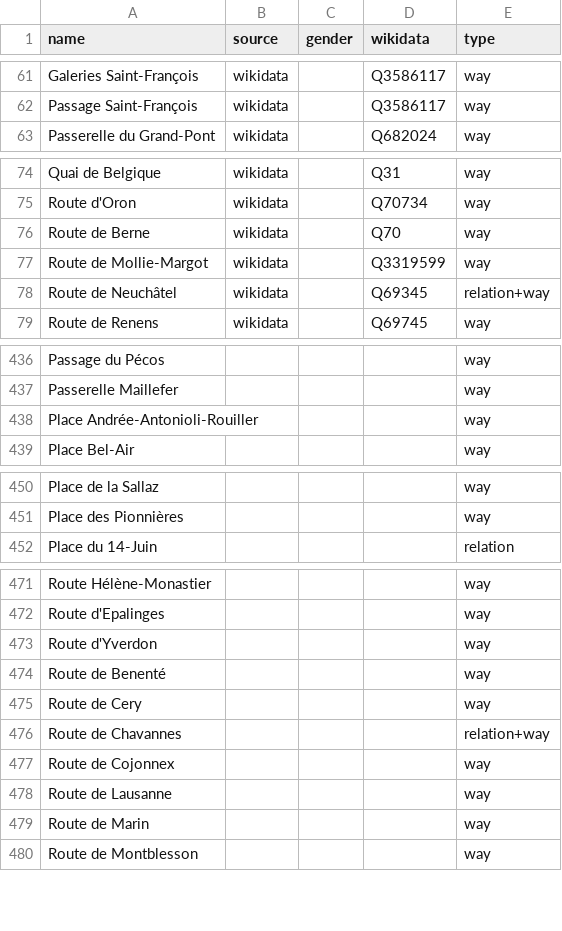
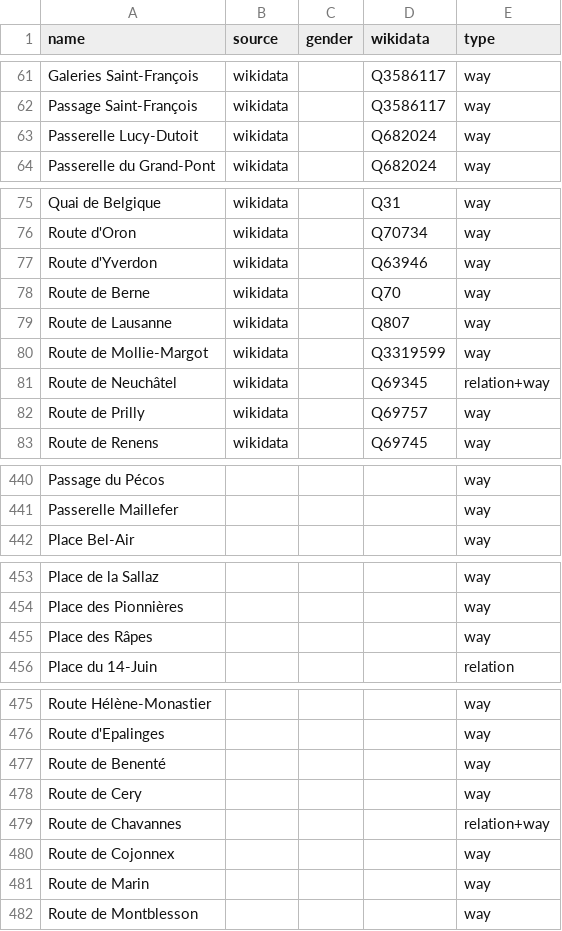
Before and after one commit to EqualStreetNames/equalstreetnames-lausanne, a CSV file: data/other.csv, drawn as a sheet; only a part is shown, gaps mark what is left out; removed rows and columns are numbered as before the commit, all else as after; the diff covers the shown part only; the diff names each change by its address in the sheet, - before the commit and + after, or states it on an @@ line.

```diff
--- a/data/other.csv
+++ b/data/other.csv
+row 63: Passerelle Lucy-Dutoit | wikidata |  | Q682024 | way
+row 77: Route d'Yverdon | wikidata |  | Q63946 | way
+row 79: Route de Lausanne | wikidata |  | Q807 | way
+row 82: Route de Prilly | wikidata |  | Q69757 | way
-row 438: Place Andrée-Antonioli-Rouiller |  |  |  | way
+row 455: Place des Râpes |  |  |  | way
-row 473: Route d'Yverdon |  |  |  | way
-row 478: Route de Lausanne |  |  |  | way
```
Also changed, not shown: 1 added row and 1 removed row elsewhere in this file, 3 other files.
